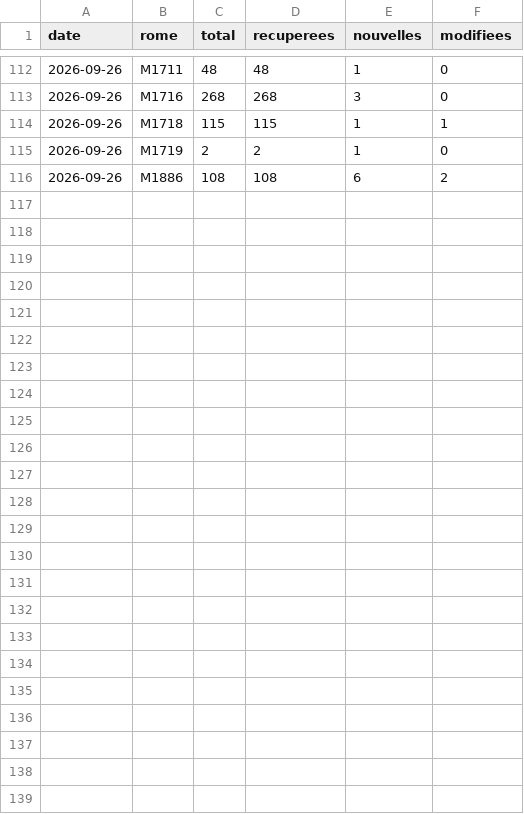
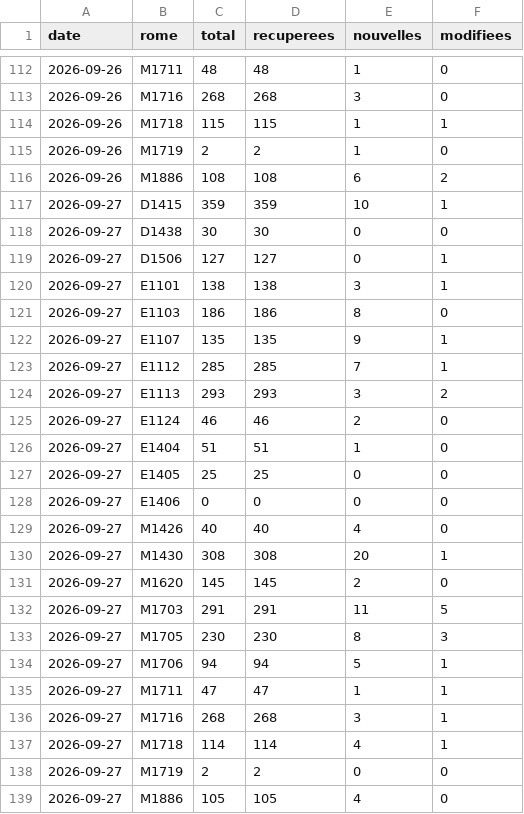
Before and after one commit to loicsabatini/metier, a CSV file: data/serie.csv, drawn as a sheet; only a part is shown, gaps mark what is left out.

```diff
--- a/data/serie.csv
+++ b/data/serie.csv
@@ -116 +116,24 @@ date,rome,total,recuperees,nouvelles,modifiees
 2026-09-26,M1886,108,108,6,2
+2026-09-27,D1415,359,359,10,1
+2026-09-27,D1438,30,30,0,0
+2026-09-27,D1506,127,127,0,1
+2026-09-27,E1101,138,138,3,1
+2026-09-27,E1103,186,186,8,0
+2026-09-27,E1107,135,135,9,1
+2026-09-27,E1112,285,285,7,1
+2026-09-27,E1113,293,293,3,2
+2026-09-27,E1124,46,46,2,0
+2026-09-27,E1404,51,51,1,0
+2026-09-27,E1405,25,25,0,0
+2026-09-27,E1406,0,0,0,0
+2026-09-27,M1426,40,40,4,0
+2026-09-27,M1430,308,308,20,1
+2026-09-27,M1620,145,145,2,0
+2026-09-27,M1703,291,291,11,5
+2026-09-27,M1705,230,230,8,3
+2026-09-27,M1706,94,94,5,1
+2026-09-27,M1711,47,47,1,1
+2026-09-27,M1716,268,268,3,1
+2026-09-27,M1718,114,114,4,1
+2026-09-27,M1719,2,2,0,0
+2026-09-27,M1886,105,105,4,0
```
Also changed, not shown: 23 other files.
